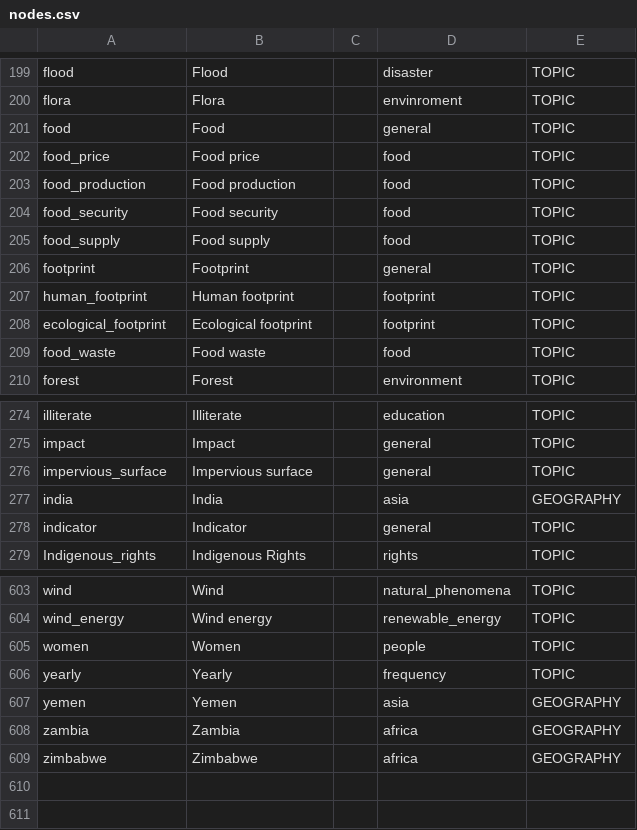
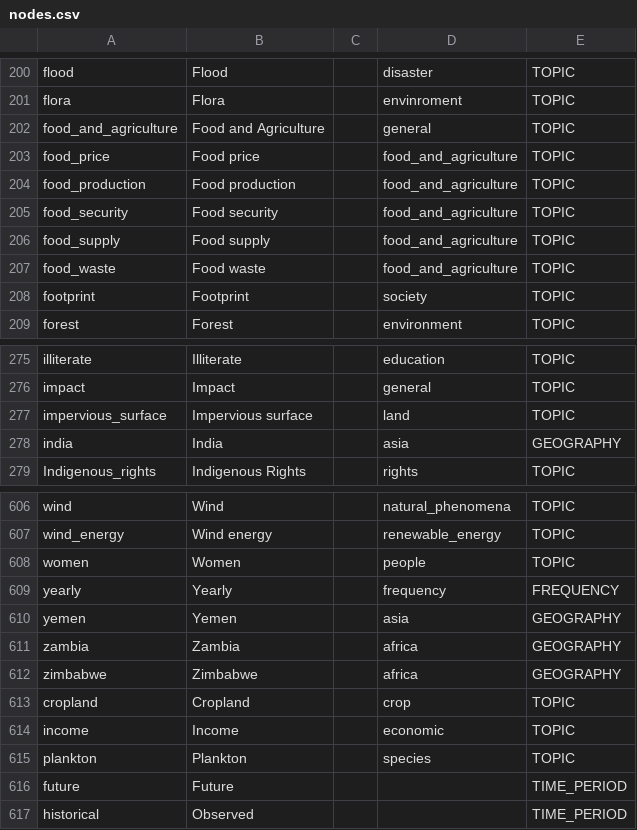
Before and after one commit to resource-watch/graph, a CSV file: csv_files/nodes.csv, drawn as a sheet; only a part is shown, gaps mark what is left out; the diff covers the shown part only.

```diff
--- a/csv_files/nodes.csv
+++ b/csv_files/nodes.csv
@@ -200,11 +201,9 @@ flood,Flood,,disaster,TOPIC
 flora,Flora,,envinroment,TOPIC
-food,Food,,general,TOPIC
-food_price,Food price,,food,TOPIC
-food_production,Food production,,food,TOPIC
-food_security,Food security,,food,TOPIC
-food_supply,Food supply,,food,TOPIC
-footprint,Footprint,,general,TOPIC
-human_footprint,Human footprint,,footprint,TOPIC
-ecological_footprint,Ecological footprint,,footprint,TOPIC
-food_waste,Food waste,,food,TOPIC
+food_and_agriculture,Food and Agriculture,,general,TOPIC
+food_price,Food price,,food_and_agriculture,TOPIC
+food_production,Food production,,food_and_agriculture,TOPIC
+food_security,Food security,,food_and_agriculture,TOPIC
+food_supply,Food supply,,food_and_agriculture,TOPIC
+food_waste,Food waste,,food_and_agriculture,TOPIC
+footprint,Footprint,,society,TOPIC
 forest,Forest,,environment,TOPIC
@@ -275,5 +276,4 @@ illiterate,Illiterate,,education,TOPIC
 impact,Impact,,general,TOPIC
-impervious_surface,Impervious surface,,general,TOPIC
+impervious_surface,Impervious surface,,land,TOPIC
 india,India,,asia,GEOGRAPHY
-indicator,Indicator,,general,TOPIC
 Indigenous_rights,Indigenous Rights,,rights,TOPIC
@@ -605,3 +608,3 @@ wind_energy,Wind energy,,renewable_energy,TOPIC
 women,Women,,people,TOPIC
-yearly,Yearly,,frequency,TOPIC
+yearly,Yearly,,frequency,FREQUENCY
 yemen,Yemen,,asia,GEOGRAPHY
@@ -609 +612,6 @@ zambia,Zambia,,africa,GEOGRAPHY
 zimbabwe,Zimbabwe,,africa,GEOGRAPHY
+cropland,Cropland,,crop,TOPIC
+income,Income,,economic,TOPIC
+plankton,Plankton,,species,TOPIC
+future,Future,,,TIME_PERIOD
+historical,Observed,,,TIME_PERIOD
```
Also changed, not shown: 4 added rows, 4 moved rows and 33 edited cells elsewhere in this file, csv_files/is_a.csv, csv_files/part_of.csv, 5 other files.
